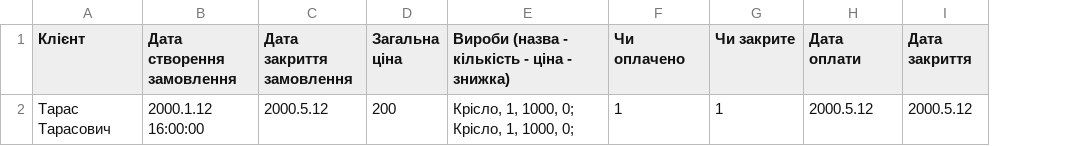
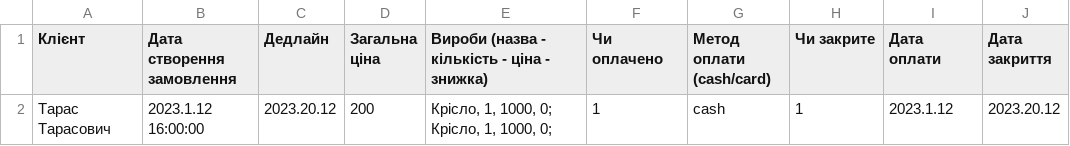
Before and after one commit to Wlad1slav/Order-Manager-for-Dry-Cleaners, a CSV file: settings/templates/orders_import_template.csv, drawn as a sheet; removed rows and columns are numbered as before the commit, all else as after; the diff names each change by its address in the sheet, - before the commit and + after, or states it on an @@ line.

Commit message:
Update orders_import_template.csv

```diff
--- a/settings/templates/orders_import_template.csv
+++ b/settings/templates/orders_import_template.csv
-column C (Дата закриття замовлення), row 2: 2000.5.12
+column C (Дедлайн), row 2: 2023.20.12
+column G (Метод оплати (cash/card)), row 2: cash
-B2 (Дата створення замовлення): 2000.1.12 16:00:00
+B2 (Дата створення замовлення): 2023.1.12 16:00:00
-I2 (Дата оплати): 2000.5.12
+I2 (Дата оплати): 2023.1.12
-J2 (Дата закриття): 2000.5.12
+J2 (Дата закриття): 2023.20.12
```
